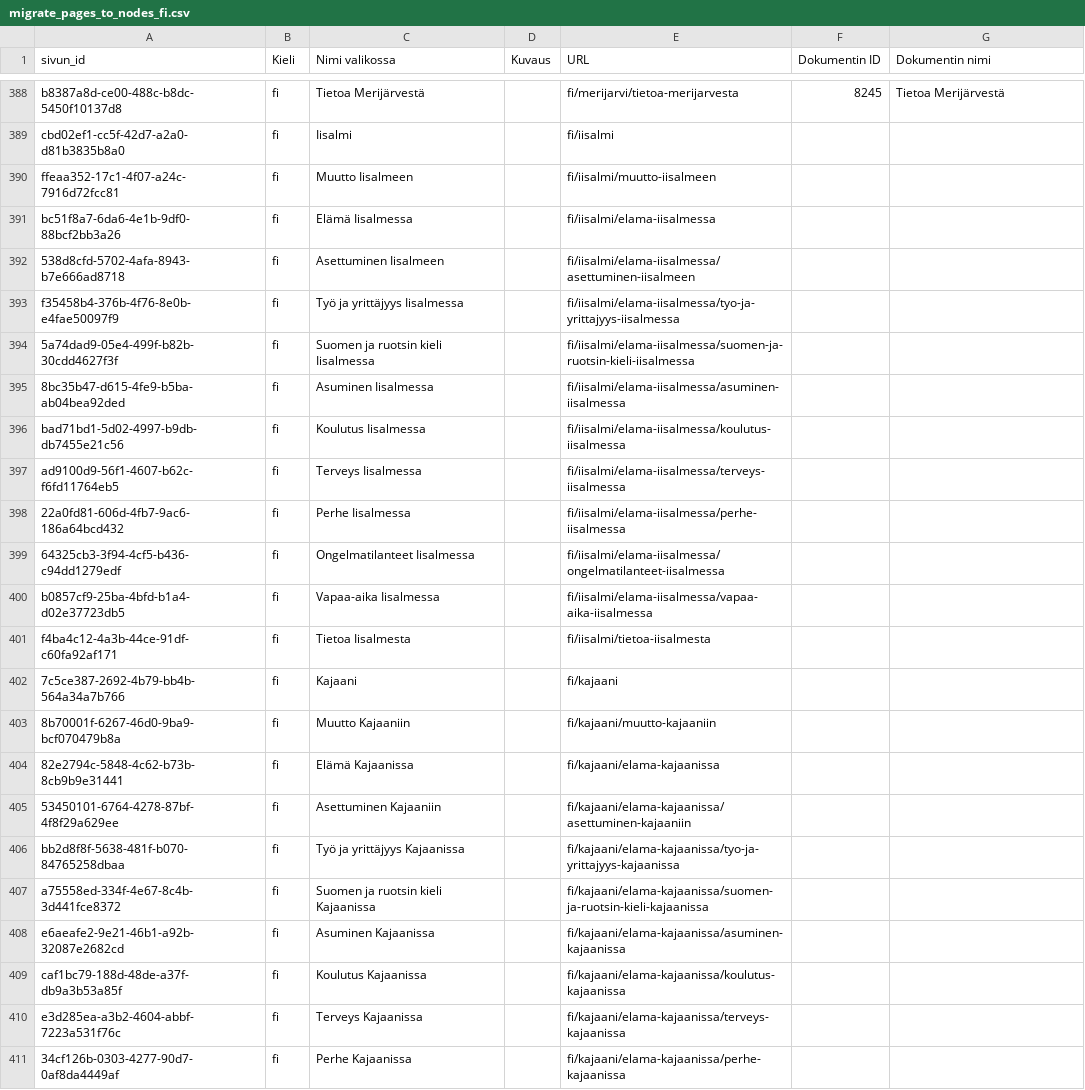
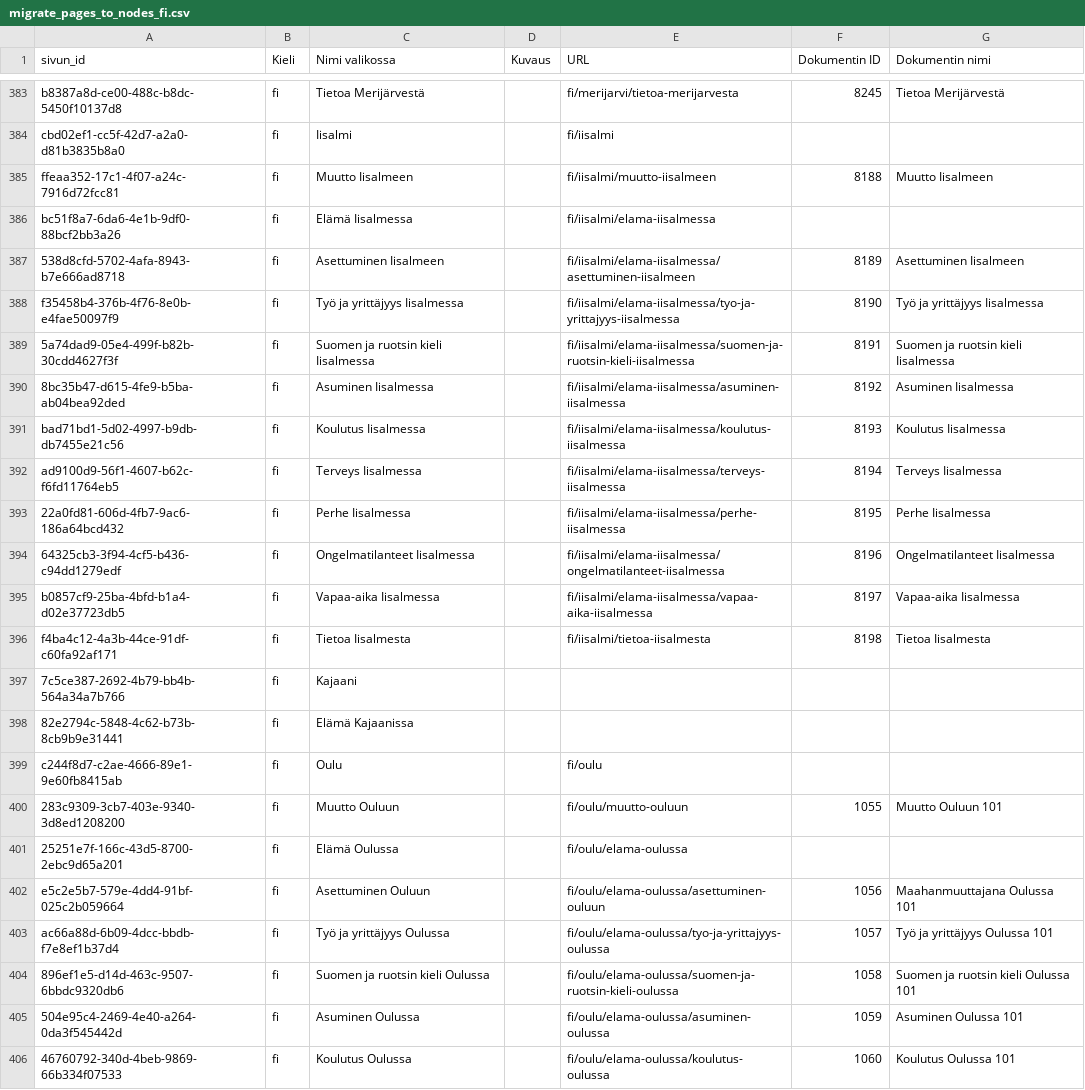
Before and after one commit to lorand-ibm/drupal-infofinland, a CSV file: public/modules/custom/infofinland_migrate/sources/migrate_pages_to_nodes_fi.csv, drawn as a sheet; only a part is shown, gaps mark what is left out; the shorter side is filled out with more unchanged rows; the diff covers the shown part only.

```diff
--- a/public/modules/custom/infofinland_migrate/sources/migrate_pages_to_nodes_fi.csv
+++ b/public/modules/custom/infofinland_migrate/sources/migrate_pages_to_nodes_fi.csv
@@ -389,23 +384,15 @@ b8387a8d-ce00-488c-b8dc-5450f10137d8;fi;Tietoa Merijärvestä;;fi/merijarvi/tiet
 cbd02ef1-cc5f-42d7-a2a0-d81b3835b8a0;fi;Iisalmi;;fi/iisalmi;;
-ffeaa352-17c1-4f07-a24c-7916d72fcc81;fi;Muutto Iisalmeen;;fi/iisalmi/muutto-iisalmeen;;
+ffeaa352-17c1-4f07-a24c-7916d72fcc81;fi;Muutto Iisalmeen;;fi/iisalmi/muutto-iisalmeen;8188;Muutto Iisalmeen
 bc51f8a7-6da6-4e1b-9df0-88bcf2bb3a26;fi;Elämä Iisalmessa;;fi/iisalmi/elama-iisalmessa;;
-538d8cfd-5702-4afa-8943-b7e666ad8718;fi;Asettuminen Iisalmeen;;fi/iisalmi/elama-iisalmessa/asettuminen-iisalmeen;;
-f35458b4-376b-4f76-8e0b-e4fae50097f9;fi;Työ ja yrittäjyys Iisalmessa;;fi/iisalmi/elama-iisalmessa/tyo-ja-yrittajyys-iisalmessa;;
-5a74dad9-05e4-499f-b82b-30cdd4627f3f;fi;Suomen ja ruotsin kieli Iisalmessa;;fi/iisalmi/elama-iisalmessa/suomen-ja-ruotsin-kieli-iisalmessa;;
-8bc35b47-d615-4fe9-b5ba-ab04bea92ded;fi;Asuminen Iisalmessa;;fi/iisalmi/elama-iisalmessa/asuminen-iisalmessa;;
-bad71bd1-5d02-4997-b9db-db7455e21c56;fi;Koulutus Iisalmessa;;fi/iisalmi/elama-iisalmessa/koulutus-iisalmessa;;
-ad9100d9-56f1-4607-b62c-f6fd11764eb5;fi;Terveys Iisalmessa;;fi/iisalmi/elama-iisalmessa/terveys-iisalmessa;;
-22a0fd81-606d-4fb7-9ac6-186a64bcd432;fi;Perhe Iisalmessa;;fi/iisalmi/elama-iisalmessa/perhe-iisalmessa;;
-64325cb3-3f94-4cf5-b436-c94dd1279edf;fi;Ongelmatilanteet Iisalmessa;;fi/iisalmi/elama-iisalmessa/ongelmatilanteet-iisalmessa;;
-b0857cf9-25ba-4bfd-b1a4-d02e37723db5;fi;Vapaa-aika Iisalmessa;;fi/iisalmi/elama-iisalmessa/vapaa-aika-iisalmessa;;
-f4ba4c12-4a3b-44ce-91df-c60fa92af171;fi;Tietoa Iisalmesta;;fi/iisalmi/tietoa-iisalmesta;;
-7c5ce387-2692-4b79-bb4b-564a34a7b766;fi;Kajaani;;fi/kajaani;;
-8b70001f-6267-46d0-9ba9-bcf070479b8a;fi;Muutto Kajaaniin;;fi/kajaani/muutto-kajaaniin;;
-82e2794c-5848-4c62-b73b-8cb9b9e31441;fi;Elämä Kajaanissa;;fi/kajaani/elama-kajaanissa;;
-53450101-6764-4278-87bf-4f8f29a629ee;fi;Asettuminen Kajaaniin;;fi/kajaani/elama-kajaanissa/asettuminen-kajaaniin;;
-bb2d8f8f-5638-481f-b070-84765258dbaa;fi;Työ ja yrittäjyys Kajaanissa;;fi/kajaani/elama-kajaanissa/tyo-ja-yrittajyys-kajaanissa;;
-a75558ed-334f-4e67-8c4b-3d441fce8372;fi;Suomen ja ruotsin kieli Kajaanissa;;fi/kajaani/elama-kajaanissa/suomen-ja-ruotsin-kieli-kajaanissa;;
-e6aeafe2-9e21-46b1-a92b-32087e2682cd;fi;Asuminen Kajaanissa;;fi/kajaani/elama-kajaanissa/asuminen-kajaanissa;;
-caf1bc79-188d-48de-a37f-db9a3b53a85f;fi;Koulutus Kajaanissa;;fi/kajaani/elama-kajaanissa/koulutus-kajaanissa;;
-e3d285ea-a3b2-4604-abbf-7223a531f76c;fi;Terveys Kajaanissa;;fi/kajaani/elama-kajaanissa/terveys-kajaanissa;;
-34cf126b-0303-4277-90d7-0af8da4449af;fi;Perhe Kajaanissa;;fi/kajaani/elama-kajaanissa/perhe-kajaanissa;;
+538d8cfd-5702-4afa-8943-b7e666ad8718;fi;Asettuminen Iisalmeen;;fi/iisalmi/elama-iisalmessa/asettuminen-iisalmeen;8189;Asettuminen Iisalmeen
+f35458b4-376b-4f76-8e0b-e4fae50097f9;fi;Työ ja yrittäjyys Iisalmessa;;fi/iisalmi/elama-iisalmessa/tyo-ja-yrittajyys-iisalmessa;8190;Työ ja yrittäjyys Iisalmessa
+5a74dad9-05e4-499f-b82b-30cdd4627f3f;fi;Suomen ja ruotsin kieli Iisalmessa;;fi/iisalmi/elama-iisalmessa/suomen-ja-ruotsin-kieli-iisalmessa;8191;Suomen ja ruotsin kieli Iisalmessa
+8bc35b47-d615-4fe9-b5ba-ab04bea92ded;fi;Asuminen Iisalmessa;;fi/iisalmi/elama-iisalmessa/asuminen-iisalmessa;8192;Asuminen Iisalmessa
+bad71bd1-5d02-4997-b9db-db7455e21c56;fi;Koulutus Iisalmessa;;fi/iisalmi/elama-iisalmessa/koulutus-iisalmessa;8193;Koulutus Iisalmessa
+ad9100d9-56f1-4607-b62c-f6fd11764eb5;fi;Terveys Iisalmessa;;fi/iisalmi/elama-iisalmessa/terveys-iisalmessa;8194;Terveys Iisalmessa
+22a0fd81-606d-4fb7-9ac6-186a64bcd432;fi;Perhe Iisalmessa;;fi/iisalmi/elama-iisalmessa/perhe-iisalmessa;8195;Perhe Iisalmessa
+64325cb3-3f94-4cf5-b436-c94dd1279edf;fi;Ongelmatilanteet Iisalmessa;;fi/iisalmi/elama-iisalmessa/ongelmatilanteet-iisalmessa;8196;Ongelmatilanteet Iisalmessa
+b0857cf9-25ba-4bfd-b1a4-d02e37723db5;fi;Vapaa-aika Iisalmessa;;fi/iisalmi/elama-iisalmessa/vapaa-aika-iisalmessa;8197;Vapaa-aika Iisalmessa
+f4ba4c12-4a3b-44ce-91df-c60fa92af171;fi;Tietoa Iisalmesta;;fi/iisalmi/tietoa-iisalmesta;8198;Tietoa Iisalmesta
+7c5ce387-2692-4b79-bb4b-564a34a7b766;fi;Kajaani;;;;
+82e2794c-5848-4c62-b73b-8cb9b9e31441;fi;Elämä Kajaanissa;;;;
```
Also changed, not shown: 25 removed rows and 9 edited cells elsewhere in this file, public/modules/custom/infofinland_migrate/sources/migrate_pages_to_nodes_en.csv, public/modules/custom/infofinland_migrate/sources/migrate_pages_to_nodes_translations.csv, 21 other files.
